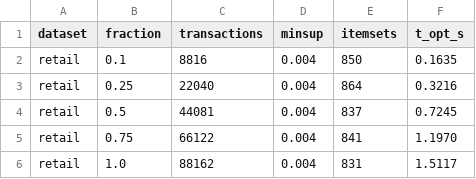
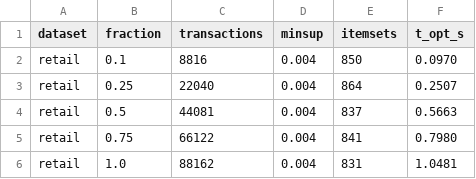
Before and after one commit to KhoaTranFitus/Frequent_Itemset, a CSV file: data/output/exp/scalability.csv, drawn as a sheet.

```diff
--- a/data/output/exp/scalability.csv
+++ b/data/output/exp/scalability.csv
@@ -1,6 +1,6 @@
 dataset,fraction,transactions,minsup,itemsets,t_opt_s
-retail,0.1,8816,0.004,850,0.1635
-retail,0.25,22040,0.004,864,0.3216
-retail,0.5,44081,0.004,837,0.7245
-retail,0.75,66122,0.004,841,1.1970
-retail,1.0,88162,0.004,831,1.5117
+retail,0.1,8816,0.004,850,0.0970
+retail,0.25,22040,0.004,864,0.2507
+retail,0.5,44081,0.004,837,0.5663
+retail,0.75,66122,0.004,841,0.7980
+retail,1.0,88162,0.004,831,1.0481
```
Also changed, not shown: data/output/exp/runtime.csv, data/output/exp/txlen.csv, 12 other files.
